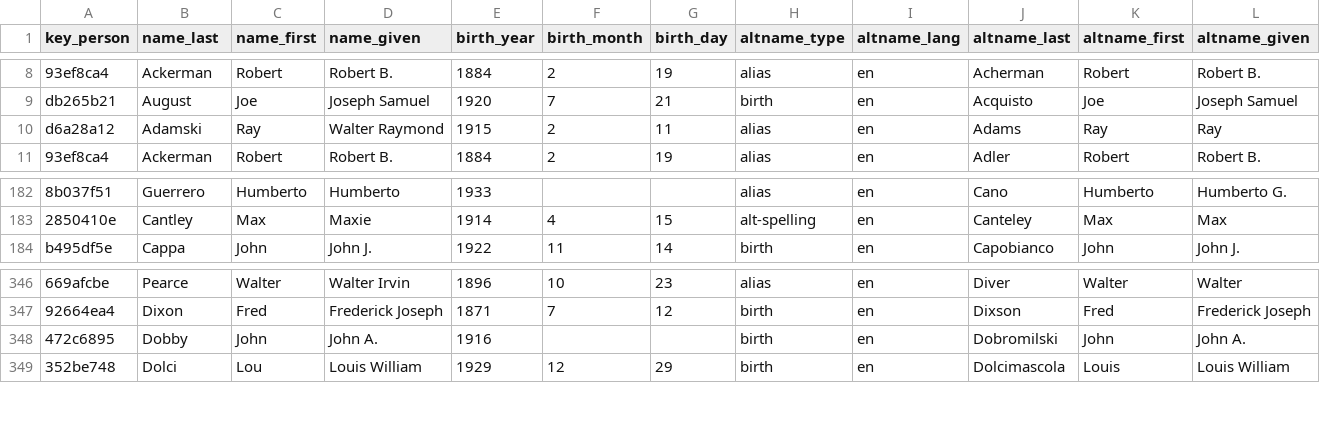
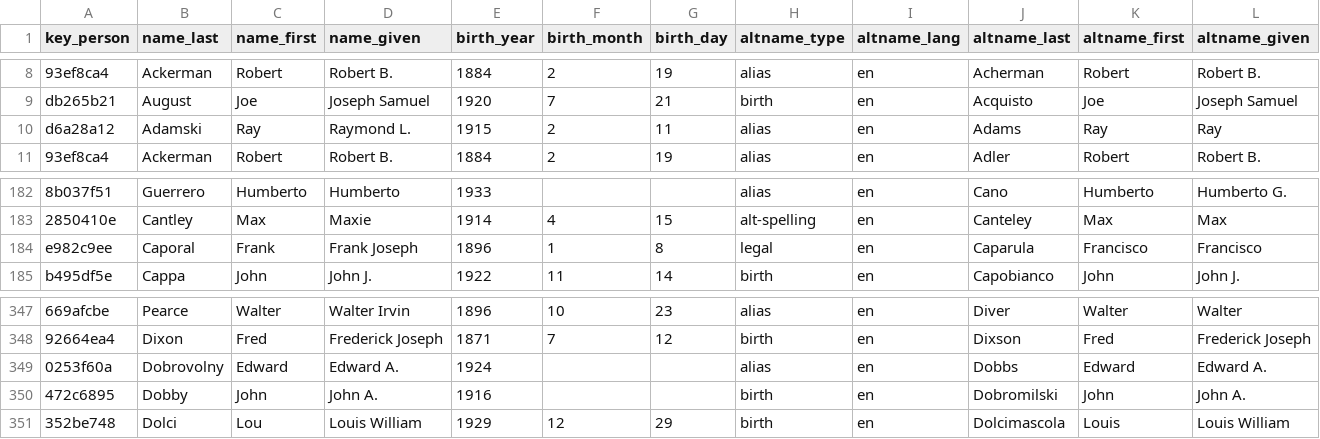
Before and after one commit to chadwickbureau/register, a CSV file: data/names.csv, drawn as a sheet; only a part is shown, gaps mark what is left out; rows hold the shown columns only; the diff names each change by its address in the sheet, - before the commit and + after, or states it on an @@ line.

Commit message:
Update people and names as of 2022-01-30.

```diff
--- a/data/names.csv
+++ b/data/names.csv
-D10 (name_given): Walter Raymond
+D10 (name_given): Raymond L.
+row 184: e982c9ee | Caporal | Frank | Frank Joseph | 1896 | 1 | 8 | legal | en | Caparula | Francisco | Francisco
+row 349: 0253f60a | Dobrovolny | Edward | Edward A. | 1924 |  |  | alias | en | Dobbs | Edward | Edward A.
```
